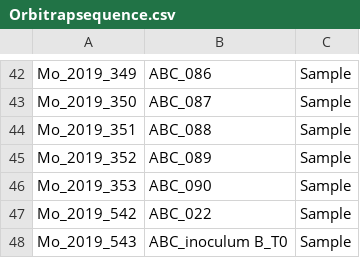
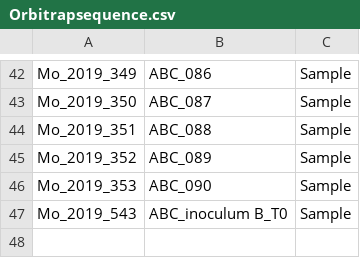
Before and after one commit to NIOZ-DOM-Analysis/ABCDom, a CSV file: RAWdata/Orbitrapsequence.csv, drawn as a sheet; only a part is shown, gaps mark what is left out.

```diff
--- a/RAWdata/Orbitrapsequence.csv
+++ b/RAWdata/Orbitrapsequence.csv
@@ -46,3 +46,2 @@ Mo_2019_352,ABC_089,Sample
 Mo_2019_353,ABC_090,Sample
-Mo_2019_542,ABC_022,Sample
 Mo_2019_543,ABC_inoculum B_T0,Sample
```
Also changed, not shown: output/pairwise.adonis.mb.t0.csv, 22 other files.
